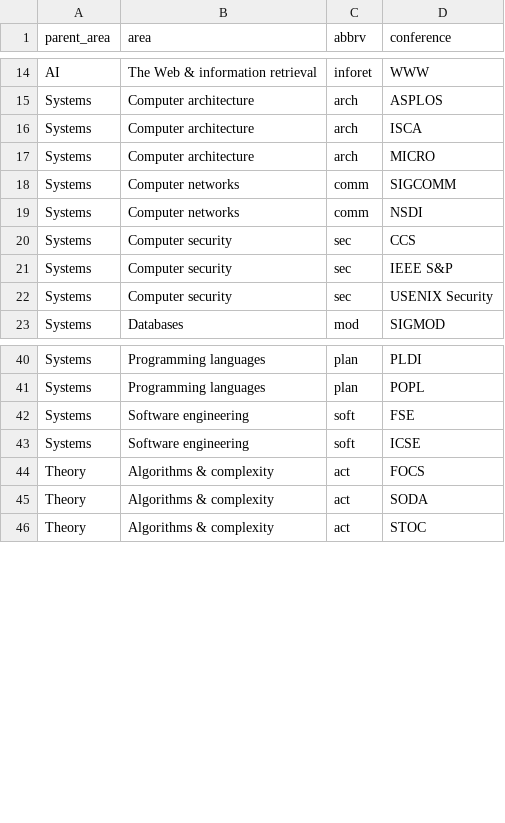
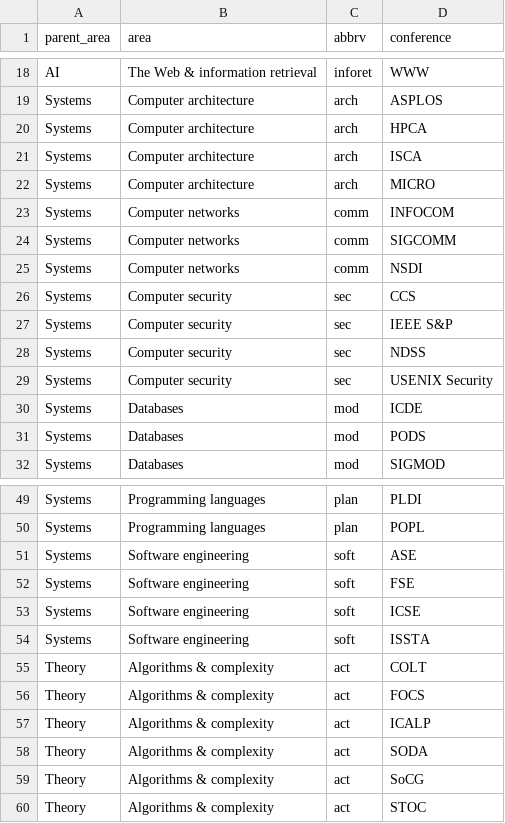
Before and after one commit to dynaroars/iclrpoints, a CSV file: data/area.csv, drawn as a sheet; only a part is shown, gaps mark what is left out; the diff covers the shown part only.

Commit message:
Added A* ranked confs

```diff
--- a/data/area.csv
+++ b/data/area.csv
@@ -15,4 +19,6 @@ AI,The Web & information retrieval,inforet,WWW
 Systems,Computer architecture,arch,ASPLOS
+Systems,Computer architecture,arch,HPCA
 Systems,Computer architecture,arch,ISCA
 Systems,Computer architecture,arch,MICRO
+Systems,Computer networks,comm,INFOCOM
 Systems,Computer networks,comm,SIGCOMM
@@ -21,3 +27,6 @@ Systems,Computer security,sec,CCS
 Systems,Computer security,sec,IEEE S&P
+Systems,Computer security,sec,NDSS
 Systems,Computer security,sec,USENIX Security
+Systems,Databases,mod,ICDE
+Systems,Databases,mod,PODS
 Systems,Databases,mod,SIGMOD
@@ -41,6 +50,11 @@ Systems,Programming languages,plan,PLDI
 Systems,Programming languages,plan,POPL
+Systems,Software engineering,soft,ASE
 Systems,Software engineering,soft,FSE
 Systems,Software engineering,soft,ICSE
+Systems,Software engineering,soft,ISSTA
+Theory,Algorithms & complexity,act,COLT
 Theory,Algorithms & complexity,act,FOCS
+Theory,Algorithms & complexity,act,ICALP
 Theory,Algorithms & complexity,act,SODA
+Theory,Algorithms & complexity,act,SoCG
 Theory,Algorithms & complexity,act,STOC
```
Also changed, not shown: 6 added rows elsewhere in this file.
